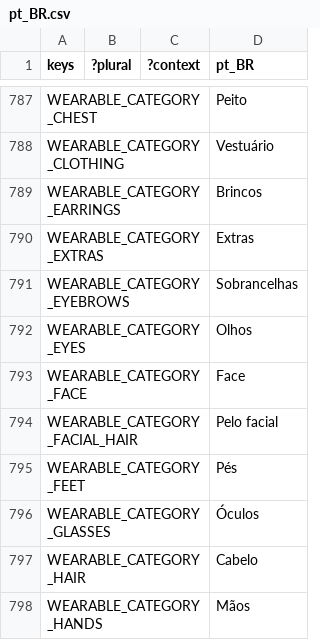
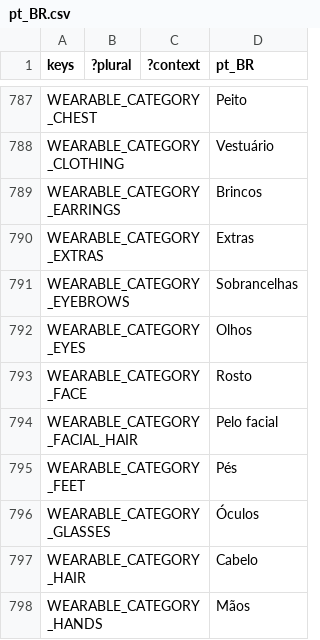
Before and after one commit to decentraland/godot-explorer, a CSV file: godot/locale/pt_BR.csv, drawn as a sheet; only a part is shown, gaps mark what is left out; the diff names each change by its address in the sheet, - before the commit and + after, or states it on an @@ line.

```diff
--- a/godot/locale/pt_BR.csv
+++ b/godot/locale/pt_BR.csv
-D793 (pt_BR): Face
+D793 (pt_BR): Rosto
```
